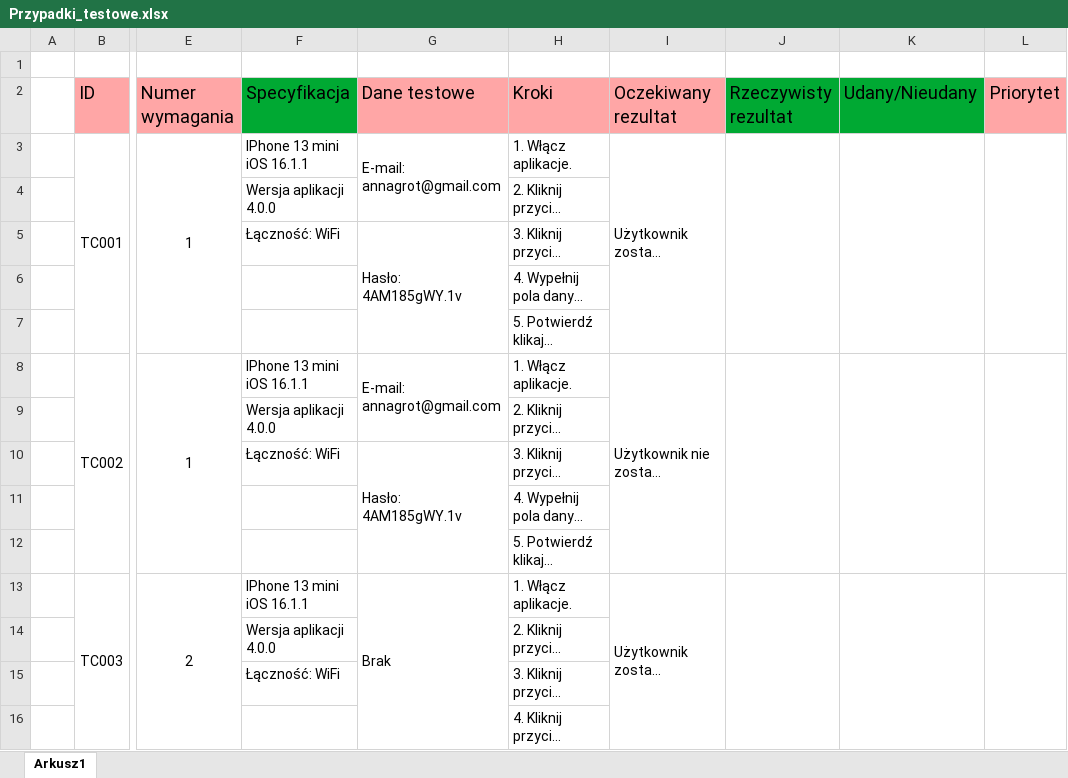
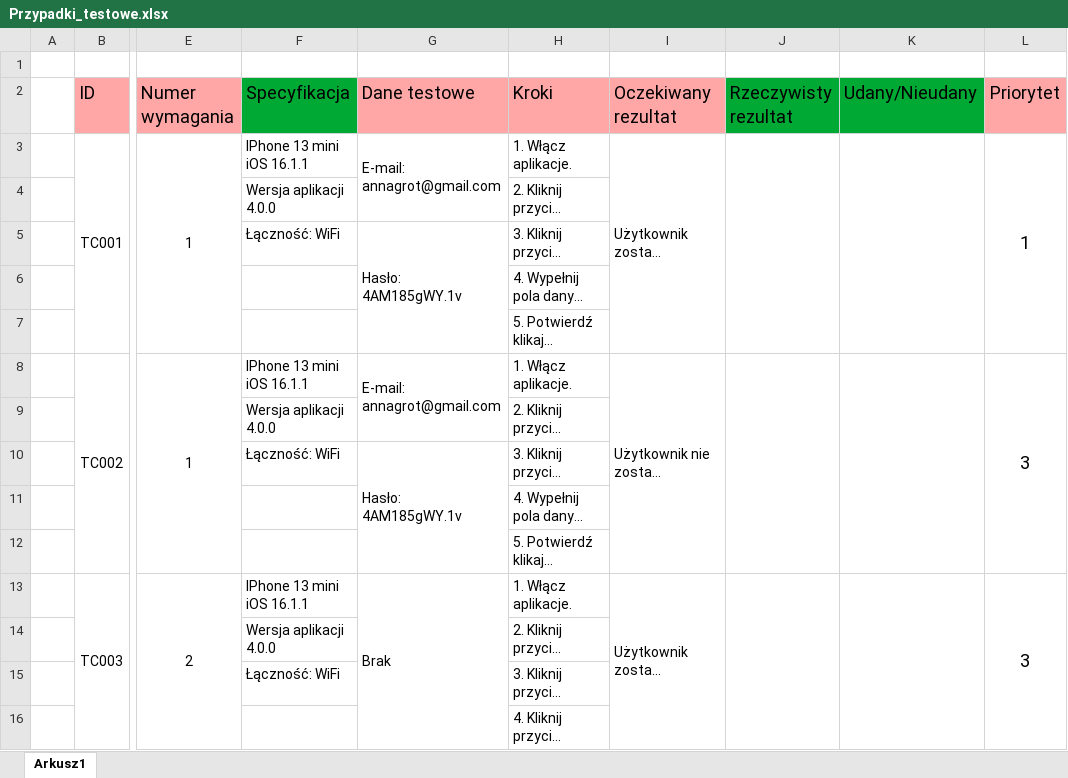
Before and after one commit to BukowskiKamil/rollmops, an Excel workbook: Przypadki_testowe.xlsx, sheet Arkusz1, drawn as a sheet; only a part is shown, gaps mark what is left out; long unchanged cells end in …; values as stored, in another font and other column widths than the file's, no borders; the diff covers the shown part only; the diff names each change by its address in the sheet, - before the commit and + after, or states it on an @@ line.

Commit message:
Commit 04
Dodano priorytety

```diff
--- a/Przypadki_testowe.xlsx (sheet Arkusz1)
+++ b/Przypadki_testowe.xlsx (sheet Arkusz1)
-L3 (Priorytet): (empty)
+L3 (Priorytet): 1
-L8 (Priorytet): (empty)
+L8 (Priorytet): 3
-L13 (Priorytet): (empty)
+L13 (Priorytet): 3
```
Also changed, not shown: 85 edited cells elsewhere in this sheet.
